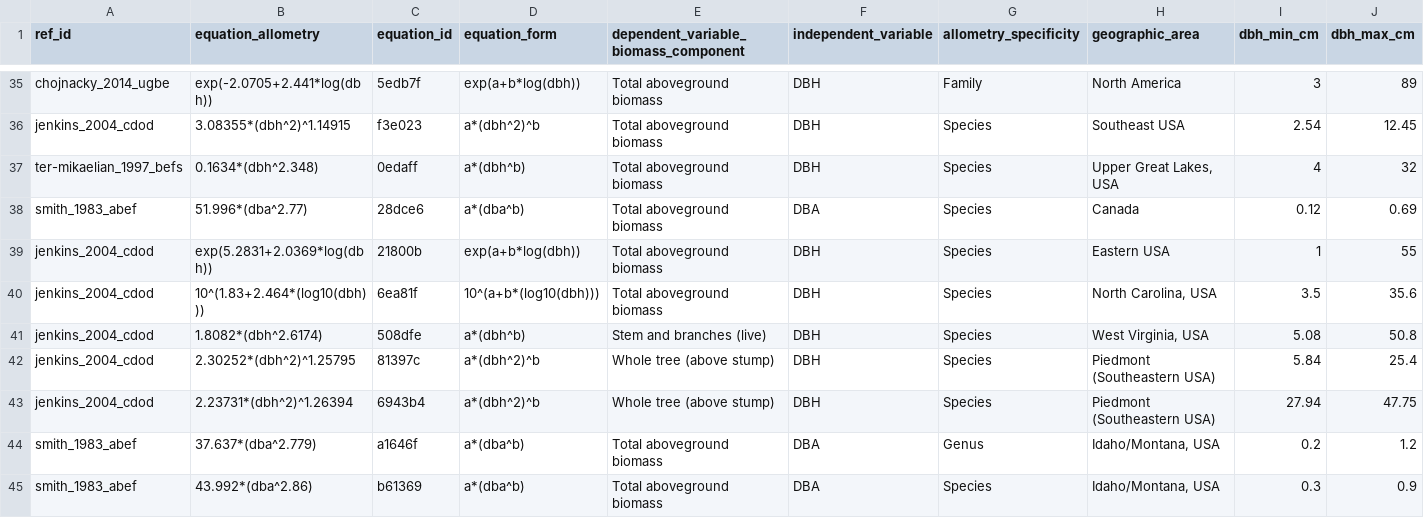
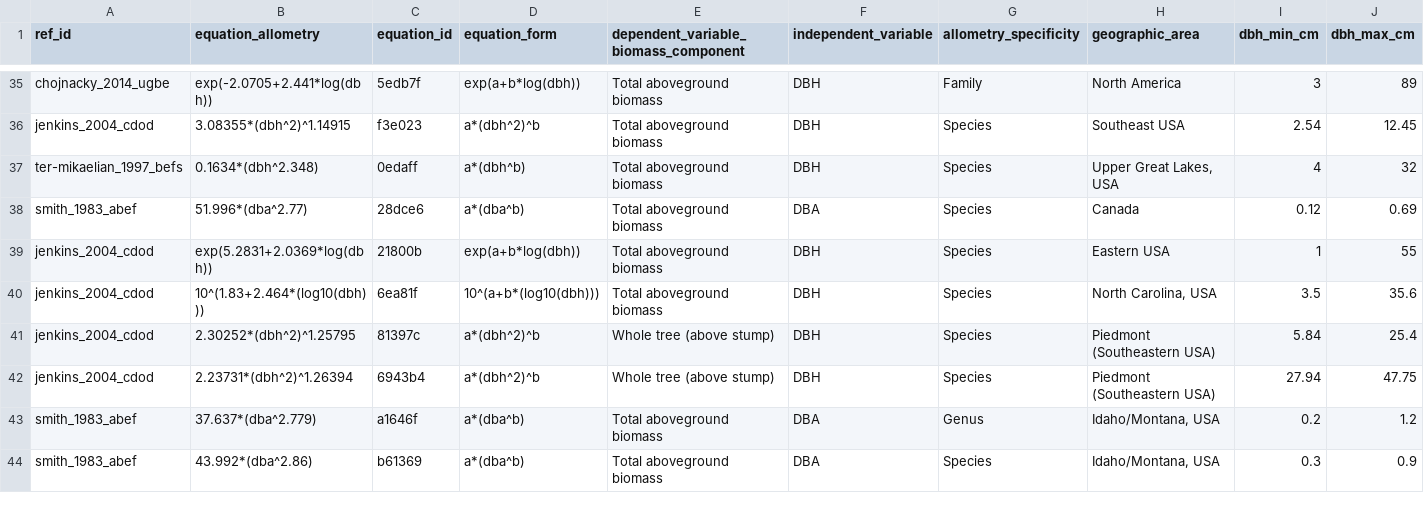
Before and after one commit to ropensci/allodb, a CSV file: data-raw/csv_database/equations.csv, drawn as a sheet; only a part is shown, gaps mark what is left out; rows hold the shown columns only; the diff names each change by its address in the sheet, - before the commit and + after, or states it on an @@ line.

Commit message:
Deleted eq 508dfe
Same issue (green biomass)

```diff
--- a/data-raw/csv_database/equations.csv
+++ b/data-raw/csv_database/equations.csv
-row 41: jenkins_2004_cdod | 1.8082*(dbh^2.6174) | 508dfe | a*(dbh^b) | Stem and branches (live) | DBH | Species | West Virginia, USA | 5.08 | 50.8
```
